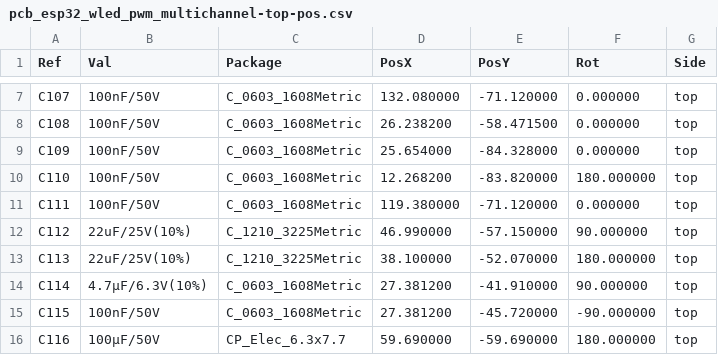
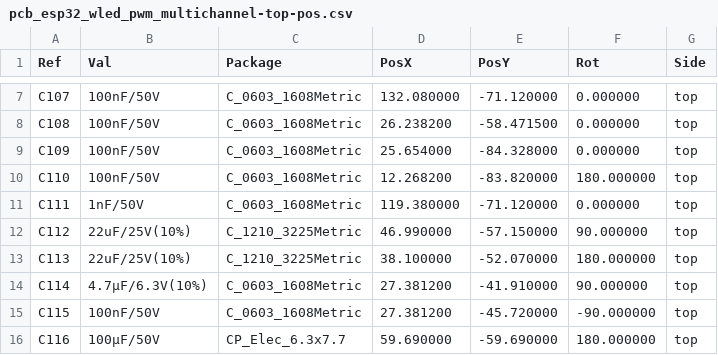
Before and after one commit to btittelbach/esp32_12chan_lowside_pwm_pcb, a CSV file: esp32_12chan_lowside_pwm_pcb_v3/pcb_esp32_wled_pwm_multichannel-top-pos.csv, drawn as a sheet; only a part is shown, gaps mark what is left out.

```diff
--- a/esp32_12chan_lowside_pwm_pcb_v3/pcb_esp32_wled_pwm_multichannel-top-pos.csv
+++ b/esp32_12chan_lowside_pwm_pcb_v3/pcb_esp32_wled_pwm_multichannel-top-pos.csv
@@ -10,3 +10,3 @@ Ref,Val,Package,PosX,PosY,Rot,Side
 "C110","100nF/50V","C_0603_1608Metric",12.268200,-83.820000,180.000000,top
-"C111","100nF/50V","C_0603_1608Metric",119.380000,-71.120000,0.000000,top
+"C111","1nF/50V","C_0603_1608Metric",119.380000,-71.120000,0.000000,top
 "C112","22uF/25V(10%)","C_1210_3225Metric",46.990000,-57.150000,90.000000,top
```
Also changed, not shown: 21 other files.
